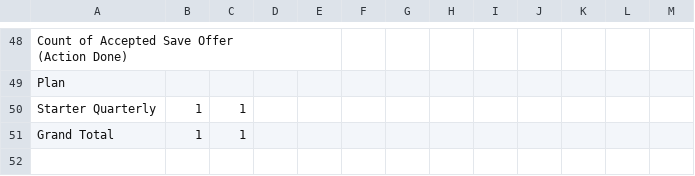
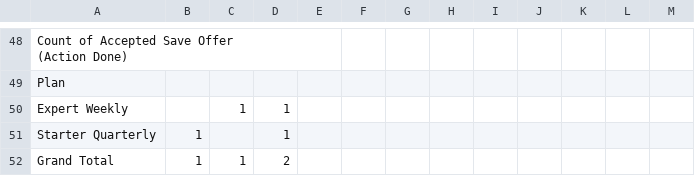
Before and after one commit to bvcafirma3rd/rffs-dashboard, a CSV file: data/pivot.csv, drawn as a sheet; only a part is shown, gaps mark what is left out.

```diff
--- a/data/pivot.csv
+++ b/data/pivot.csv
@@ -50,3 +50,4 @@
 "Plan","","","","","","","","","","","","","","","","","","","","","","","","","","","","","","","","","","","","","","","","","","","","","",""
-"Starter Quarterly","1","1","","","","","","","","","","","","","","","","","","","","","","","","","","","","","","","","","","","","","","","","","","","",""
-"Grand Total","1","1","","","","","","","","","","","","","","","","","","","","","","","","","","","","","","","","","","","","","","","","","","","",""
+"Expert Weekly","","1","1","","","","","","","","","","","","","","","","","","","","","","","","","","","","","","","","","","","","","","","","","","",""
+"Starter Quarterly","1","","1","","","","","","","","","","","","","","","","","","","","","","","","","","","","","","","","","","","","","","","","","","",""
+"Grand Total","1","1","2","","","","","","","","","","","","","","","","","","","","","","","","","","","","","","","","","","","","","","","","","","",""
```
Also changed, not shown: data/qa_source.csv, 1 other file.
